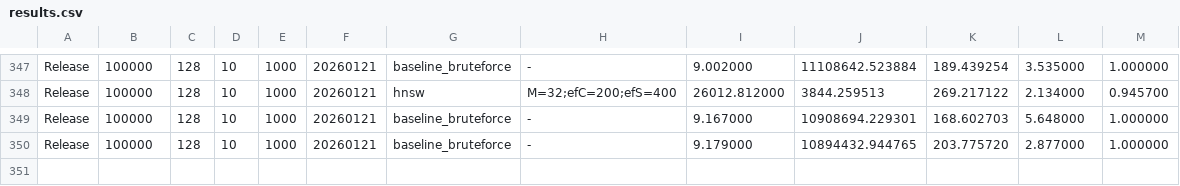
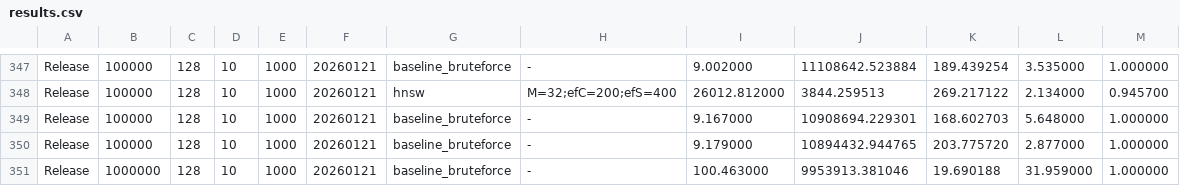
Before and after one commit to IoveCelestina/vector_retrieval, a CSV file: benchmark_results/results.csv, drawn as a sheet; only a part is shown, gaps mark what is left out.

```diff
--- a/benchmark_results/results.csv
+++ b/benchmark_results/results.csv
@@ -350 +350,2 @@ Release,100000,128,10,1000,20260121,baseline_bruteforce,-,9.167000,10908694.2293
 Release,100000,128,10,1000,20260121,baseline_bruteforce,-,9.179000,10894432.944765,203.775720,2.877000,1.000000
+Release,1000000,128,10,1000,20260121,baseline_bruteforce,-,100.463000,9953913.381046,19.690188,31.959000,1.000000
```
Also changed, not shown: 16 other files.
